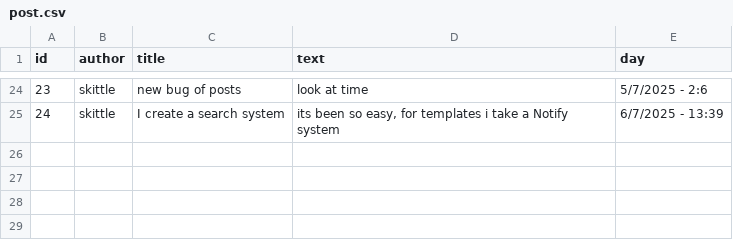
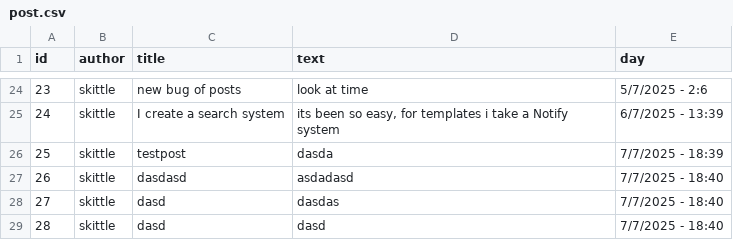
Before and after one commit to skittleubuntu/skitt, a CSV file: posts/post.csv, drawn as a sheet; only a part is shown, gaps mark what is left out; the diff names each change by its address in the sheet, - before the commit and + after, or states it on an @@ line.

```diff
--- a/posts/post.csv
+++ b/posts/post.csv
+row 26: 25 | skittle | testpost | dasda | 7/7/2025 - 18:39
+row 27: 26 | skittle | dasdasd | asdadasd | 7/7/2025 - 18:40
+row 28: 27 | skittle | dasd | dasdas | 7/7/2025 - 18:40
+row 29: 28 | skittle | dasd | dasd | 7/7/2025 - 18:40
```
Also changed, not shown: users/anna/followers.csv, users/brian/followers.csv, 16 other files.
